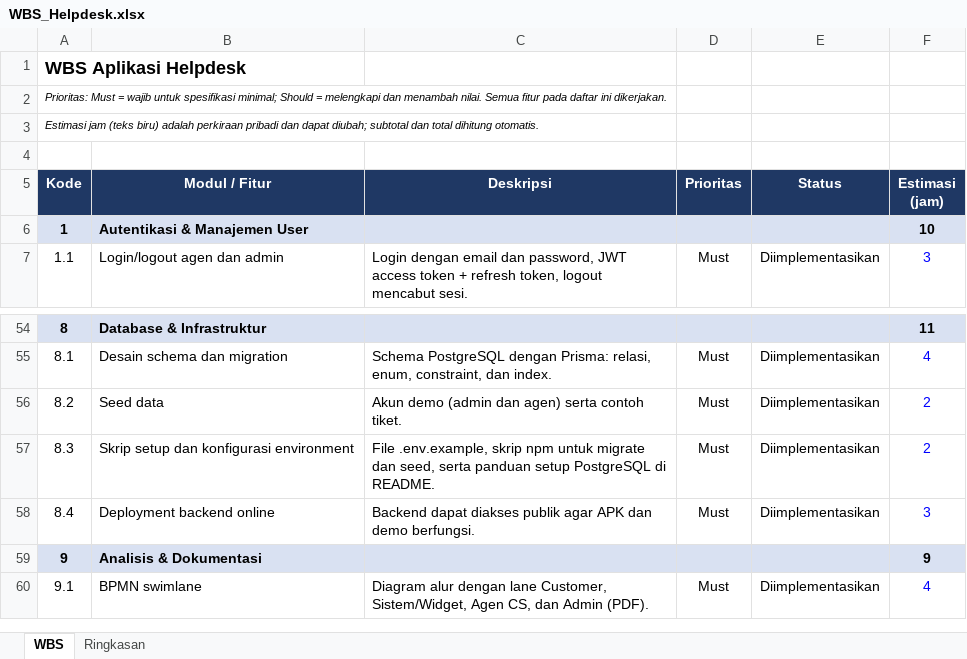
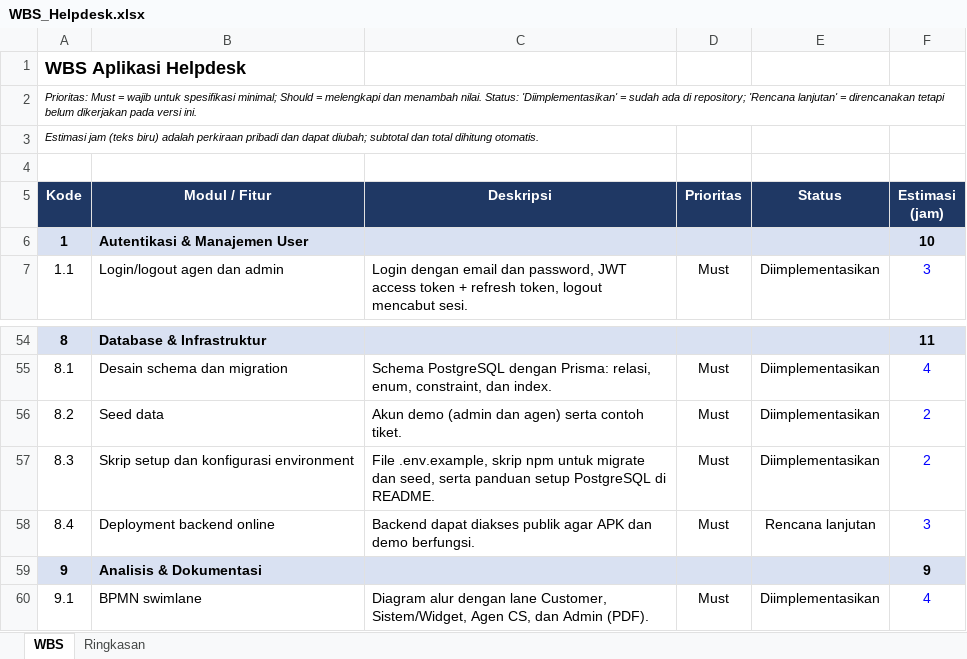
Before and after one commit to Mulki7/Helpdesk, an Excel workbook: docs/WBS_Helpdesk.xlsx, sheet WBS, drawn as a sheet; only a part is shown, gaps mark what is left out; values as stored, in another font and other column widths than the file's, no borders; the diff names each change by its address in the sheet, - before the commit and + after, or states it on an @@ line.

```diff
--- a/docs/WBS_Helpdesk.xlsx (sheet WBS)
+++ b/docs/WBS_Helpdesk.xlsx (sheet WBS)
-A2 (Kode): …menambah nilai. Semua fitur pada daftar ini dikerjakan.
+A2 (Kode): …menambah nilai. Status: 'Diimplementasikan' = sudah ada di repository; 'Rencana lanjutan' = direncanakan tetapi belum dikerjakan pada versi ini.
-E58 (Status): Diimplementasikan
+E58 (Status): Rencana lanjutan
```
Also changed, not shown: 2 other files.
